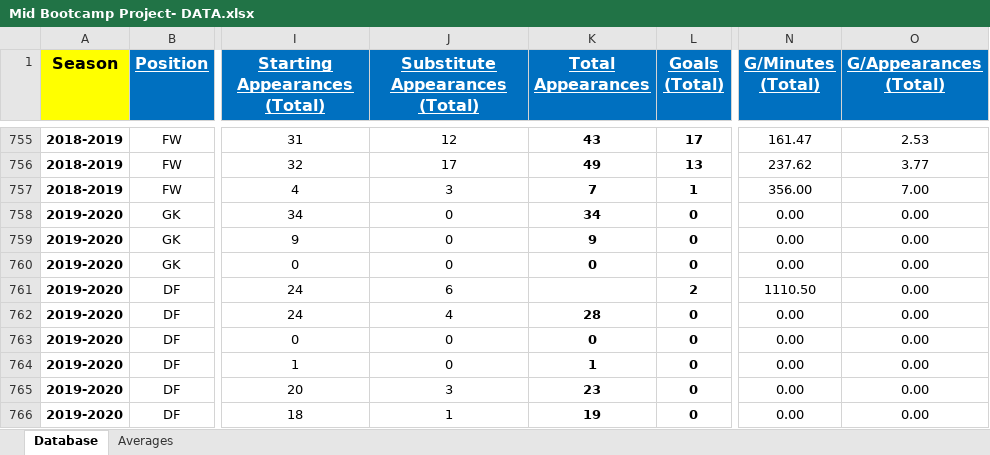
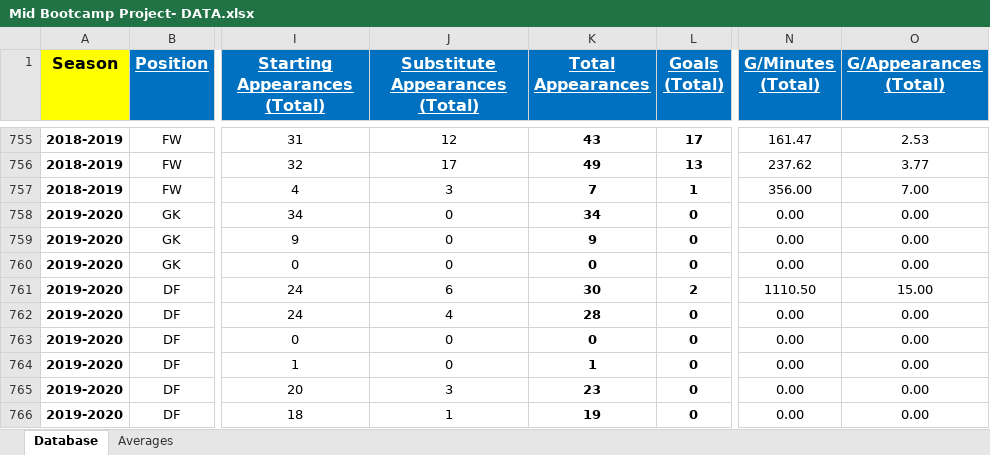
Before and after one commit to KAAR1998/MidBootcampProject, an Excel workbook: Data/Raw/Mid Bootcamp Project- DATA.xlsx, sheet Database, drawn as a sheet; only a part is shown, gaps mark what is left out; values as stored, in another font and other column widths than the file's, no borders; the diff names each change by its address in the sheet, - before the commit and + after, or states it on an @@ line.

```diff
--- a/Data/Raw/Mid Bootcamp Project- DATA.xlsx (sheet Database)
+++ b/Data/Raw/Mid Bootcamp Project- DATA.xlsx (sheet Database)
-K761 (Total Appearances): (empty)
+K761 (Total Appearances): 30
-O761 (G/Appearances (Total)): 0.00
+O761 (G/Appearances (Total)): 15.00
```
Also changed, not shown: Data/Raw/Averages.xlsx, 42 other files.
